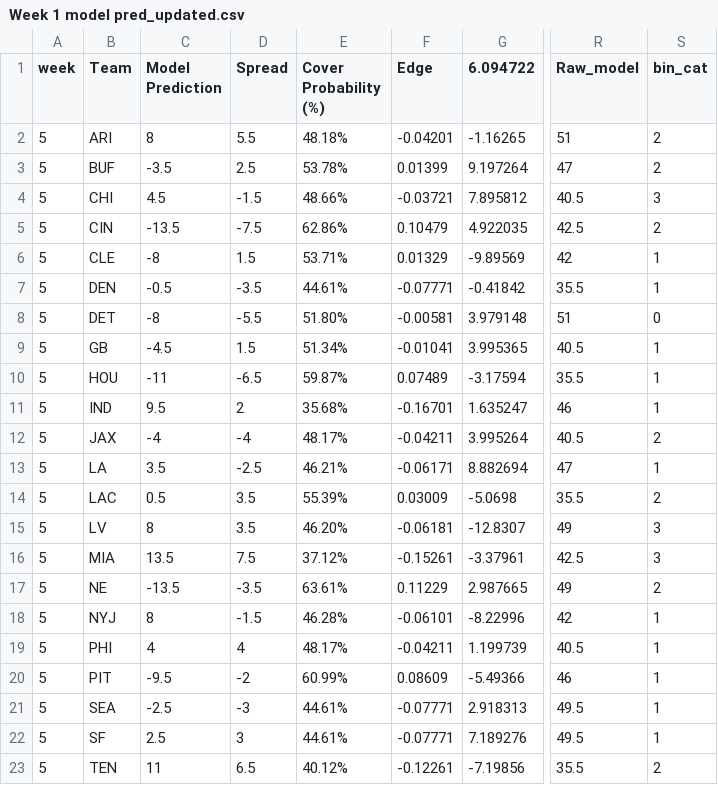
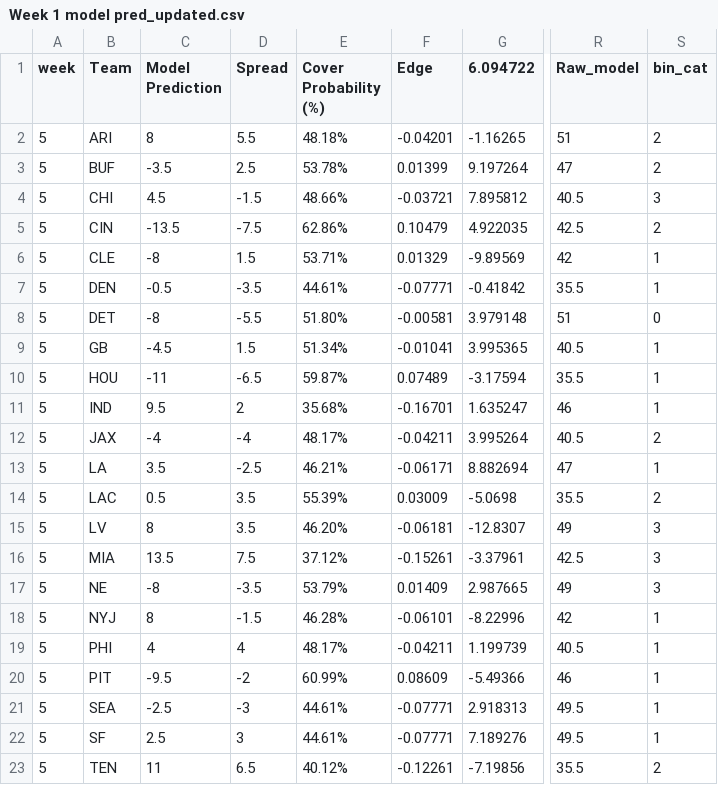
Before and after one commit to trashduty/trash-schedule, a CSV file: Week 1 model pred_updated.csv, drawn as a sheet; only a part is shown, gaps mark what is left out; the diff names each change by its address in the sheet, - before the commit and + after, or states it on an @@ line.

Commit message:
Add files via upload

```diff
--- a/Week 1 model pred_updated.csv
+++ b/Week 1 model pred_updated.csv
-C17 (Model Prediction): -13.5
+C17 (Model Prediction): -8
-E17 (Cover Probability (%)): 63.61%
+E17 (Cover Probability (%)): 53.79%
-F17 (Edge): 0.11229
+F17 (Edge): 0.01409
-S17 (bin_cat): 2
+S17 (bin_cat): 3
```
